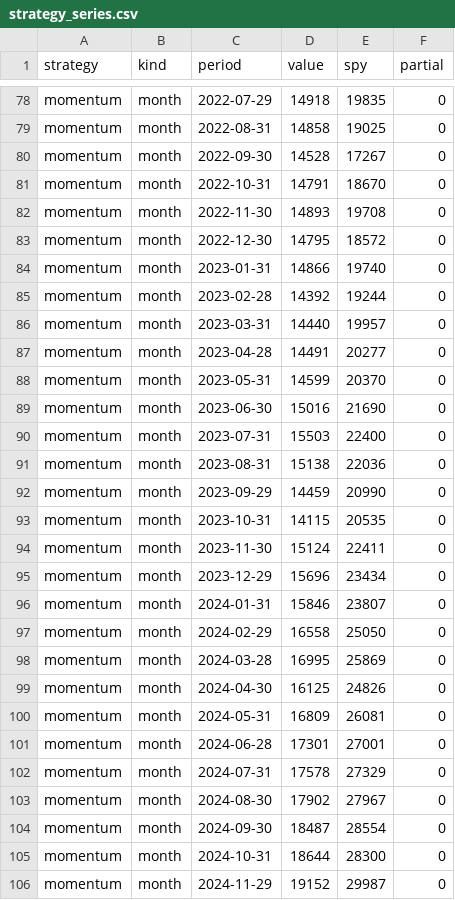
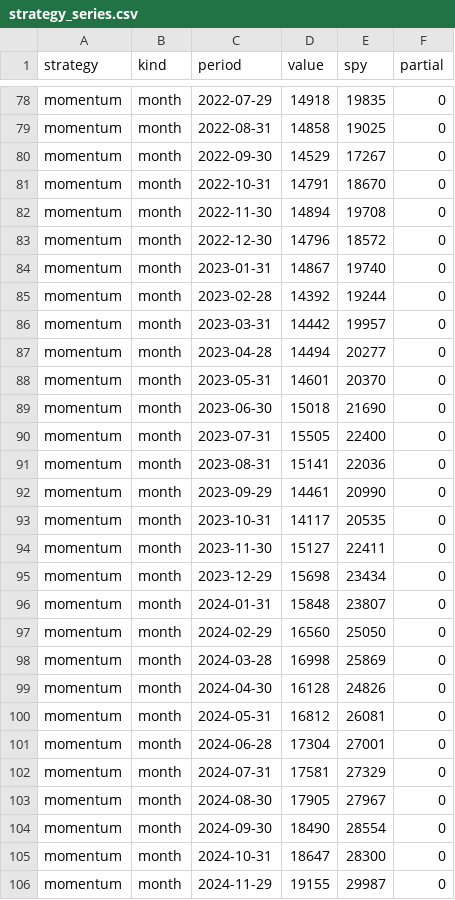
Before and after one commit to saieswarnookala/sec-edgar-worker, a CSV file: data/strategy_series.csv, drawn as a sheet; only a part is shown, gaps mark what is left out; the diff covers the shown part only.

```diff
--- a/data/strategy_series.csv
+++ b/data/strategy_series.csv
@@ -79,28 +79,28 @@ momentum,month,2022-07-29,14918,19835,0
 momentum,month,2022-08-31,14858,19025,0
-momentum,month,2022-09-30,14528,17267,0
+momentum,month,2022-09-30,14529,17267,0
 momentum,month,2022-10-31,14791,18670,0
-momentum,month,2022-11-30,14893,19708,0
-momentum,month,2022-12-30,14795,18572,0
-momentum,month,2023-01-31,14866,19740,0
+momentum,month,2022-11-30,14894,19708,0
+momentum,month,2022-12-30,14796,18572,0
+momentum,month,2023-01-31,14867,19740,0
 momentum,month,2023-02-28,14392,19244,0
-momentum,month,2023-03-31,14440,19957,0
-momentum,month,2023-04-28,14491,20277,0
-momentum,month,2023-05-31,14599,20370,0
-momentum,month,2023-06-30,15016,21690,0
-momentum,month,2023-07-31,15503,22400,0
-momentum,month,2023-08-31,15138,22036,0
-momentum,month,2023-09-29,14459,20990,0
-momentum,month,2023-10-31,14115,20535,0
-momentum,month,2023-11-30,15124,22411,0
-momentum,month,2023-12-29,15696,23434,0
-momentum,month,2024-01-31,15846,23807,0
-momentum,month,2024-02-29,16558,25050,0
-momentum,month,2024-03-28,16995,25869,0
-momentum,month,2024-04-30,16125,24826,0
-momentum,month,2024-05-31,16809,26081,0
-momentum,month,2024-06-28,17301,27001,0
-momentum,month,2024-07-31,17578,27329,0
-momentum,month,2024-08-30,17902,27967,0
-momentum,month,2024-09-30,18487,28554,0
-momentum,month,2024-10-31,18644,28300,0
-momentum,month,2024-11-29,19152,29987,0
+momentum,month,2023-03-31,14442,19957,0
+momentum,month,2023-04-28,14494,20277,0
+momentum,month,2023-05-31,14601,20370,0
+momentum,month,2023-06-30,15018,21690,0
+momentum,month,2023-07-31,15505,22400,0
+momentum,month,2023-08-31,15141,22036,0
+momentum,month,2023-09-29,14461,20990,0
+momentum,month,2023-10-31,14117,20535,0
+momentum,month,2023-11-30,15127,22411,0
+momentum,month,2023-12-29,15698,23434,0
+momentum,month,2024-01-31,15848,23807,0
+momentum,month,2024-02-29,16560,25050,0
+momentum,month,2024-03-28,16998,25869,0
+momentum,month,2024-04-30,16128,24826,0
+momentum,month,2024-05-31,16812,26081,0
+momentum,month,2024-06-28,17304,27001,0
+momentum,month,2024-07-31,17581,27329,0
+momentum,month,2024-08-30,17905,27967,0
+momentum,month,2024-09-30,18490,28554,0
+momentum,month,2024-10-31,18647,28300,0
+momentum,month,2024-11-29,19155,29987,0
```
Also changed, not shown: 4 added rows and 147 edited cells elsewhere in this file, data/dip_daily.csv, data/etf_monthly.csv, 1 other file.
